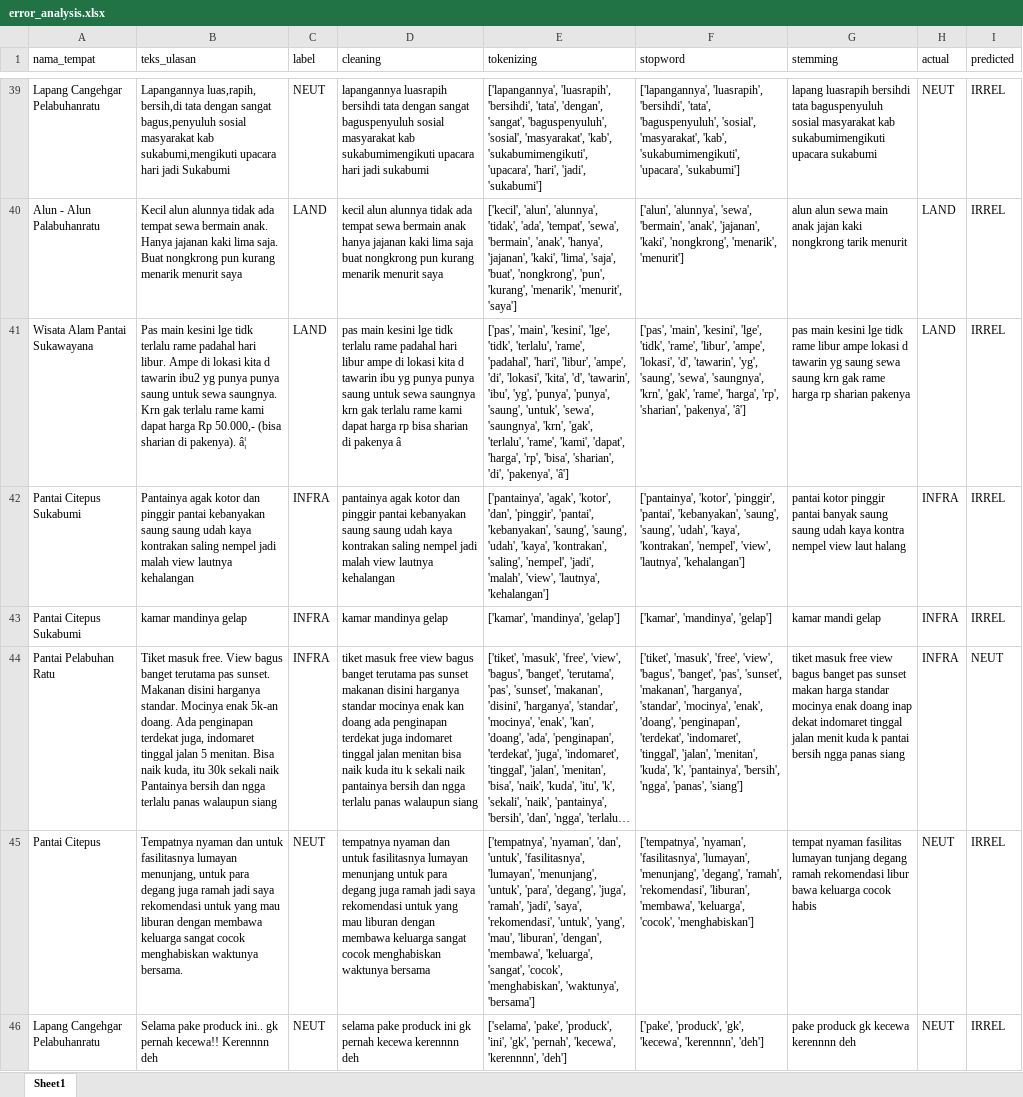
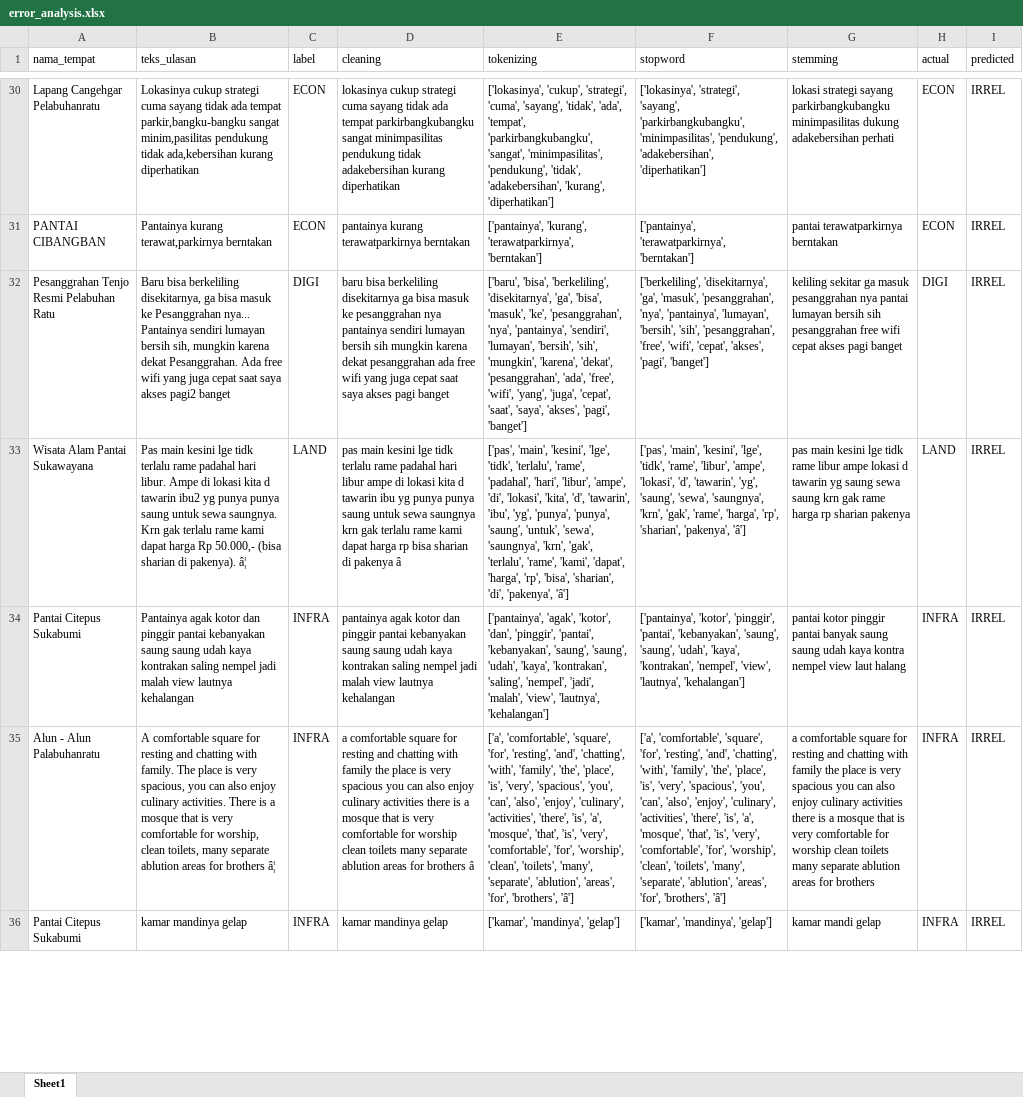
Before and after one commit to muizulrafi/skripsi-ulasan-wisata, an Excel workbook: data/output/error_analysis.xlsx, sheet Sheet1, drawn as a sheet; only a part is shown, gaps mark what is left out; long unchanged cells end in …; values as stored, in another font and other column widths than the file's, no borders; removed rows and columns are numbered as before the commit, all else as after; the diff covers the shown part only; the diff names each change by its address in the sheet, - before the commit and + after, or states it on an @@ line.

```diff
--- a/data/output/error_analysis.xlsx (sheet Sheet1)
+++ b/data/output/error_analysis.xlsx (sheet Sheet1)
-B30 (teks_ulasan): Lapangannya luas,rapih, bersih,di tata dengan sangat bagus,penyuluh sosial masyarakat kab sukabumi,mengikuti upacara hari jadi Sukabumi
+B30 (teks_ulasan): Lokasinya cukup strategi cuma sayang tidak ada tempat parkir,bangku-bangku sangat minim,pasilitas pendukung tidak ada,kebersihan kurang diperhatikan
-C30 (label): NEUT
+C30 (label): ECON
-D30 (cleaning): lapangannya luasrapih bersihdi tata dengan sangat baguspenyuluh sosial masyarakat kab sukabumimengikuti upacara hari jadi sukabumi
+D30 (cleaning): lokasinya cukup strategi cuma sayang tidak ada tempat parkirbangkubangku sangat minimpasilitas pendukung tidak adakebersihan kurang diperhatikan
-E30 (tokenizing): ['lapangannya', 'luasrapih', 'bersihdi', 'tata', 'dengan', 'sangat', 'baguspenyuluh', 'sosial', 'masyarakat', 'kab', 'sukabumimengikuti', 'upacara', 'hari', 'jadi', 'sukabumi']
+E30 (tokenizing): ['lokasinya', 'cukup', 'strategi', 'cuma', 'sayang', 'tidak', 'ada', 'tempat', 'parkirbangkubangku', 'sangat', 'minimpasilitas', 'pendukung', 'tidak', 'adakebersihan', 'kurang', 'diperhatikan']
-F30 (stopword): ['lapangannya', 'luasrapih', 'bersihdi', 'tata', 'baguspenyuluh', 'sosial', 'masyarakat', 'kab', 'sukabumimengikuti', 'upacara', 'sukabumi']
+F30 (stopword): ['lokasinya', 'strategi', 'sayang', 'parkirbangkubangku', 'minimpasilitas', 'pendukung', 'adakebersihan', 'diperhatikan']
-G30 (stemming): lapang luasrapih bersihdi tata baguspenyuluh sosial masyarakat kab sukabumimengikuti upacara sukabumi
+G30 (stemming): lokasi strategi sayang parkirbangkubangku minimpasilitas dukung adakebersihan perhati
-H30 (actual): NEUT
+H30 (actual): ECON
-row 40: Alun - Alun Palabuhanratu | Kecil alun alunnya tidak ada tempat sewa bermain anak. Hanya jajanan kaki lima saja. Buat nongkrong pun kurang menarik menurit saya | LAND | kecil alun alunnya tidak ada tempat sewa bermain anak hanya jajanan kaki lima saja buat nongkrong pun kurang menarik menurit saya | ['kecil', 'alun', 'alunnya', 'tidak', 'ada', 'tempat', 'sewa', 'bermain', 'anak', 'hanya', 'jajanan', 'kaki', 'lima', 'saja', 'buat', 'nongkrong', 'pun', 'kurang', 'menarik', 'menurit', 'saya'] | ['alun', 'alunnya', 'sewa', 'bermain', 'anak', 'jajanan', 'kaki', 'nongkrong', 'menarik', 'menurit'] | alun alun sewa main anak jajan kaki nongkrong tarik menurit | LAND | IRREL
+row 31: PANTAI CIBANGBAN | Pantainya kurang terawat,parkirnya berntakan | ECON | pantainya kurang terawatparkirnya berntakan | ['pantainya', 'kurang', 'terawatparkirnya', 'berntakan'] | ['pantainya', 'terawatparkirnya', 'berntakan'] | pantai terawatparkirnya berntakan | ECON | IRREL
+row 32: Pesanggrahan Tenjo Resmi Pelabuhan Ratu | Baru bisa berkeliling disekitarnya, ga bisa masuk ke Pesanggrahan nya... Pantainya sendiri lumayan bersih sih, mungkin karena dekat Pesanggrahan. Ada free wifi yang juga cepat saat saya akses pagi2 banget | DIGI | baru bisa berkeliling disekitarnya ga bisa masuk ke pesanggrahan nya pantainya sendiri lumayan bersih sih mungkin karena dekat pesanggrahan ada free wifi yang juga cepat saat saya akses pagi banget | ['baru', 'bisa', 'berkeliling', 'disekitarnya', 'ga', 'bisa', 'masuk', 'ke', 'pesanggrahan', 'nya', 'pantainya', 'sendiri', 'lumayan', 'bersih', 'sih', 'mungkin', 'karena', 'dekat', 'pesanggrahan', 'ada', 'free', 'wifi', 'yang', 'juga', 'cepat', 'saat', 'saya', 'akses', 'pagi', 'banget'] | ['berkeliling', 'disekitarnya', 'ga', 'masuk', 'pesanggrahan', 'nya', 'pantainya', 'lumayan', 'bersih', 'sih', 'pesanggrahan', 'free', 'wifi', 'cepat', 'akses', 'pagi', 'banget'] | keliling sekitar ga masuk pesanggrahan nya pantai lumayan bersih sih pesanggrahan free wifi cepat akses pagi banget | DIGI | IRREL
+row 35: Alun - Alun Palabuhanratu | A comfortable square for resting and chatting with family. The place is very spacious, you can also enjoy culinary activities. There is a mosque that is very comfortable for worship, clean toilets, many separate ablution areas for brothers â¦ | INFRA | a comfortable square for resting and chatting with family the place is very spacious you can also enjoy culinary activities there is a mosque that is very comfortable for worship clean toilets many separate ablution areas for brothers â | ['a', 'comfortable', 'square', 'for', 'resting', 'and', 'chatting', 'with', 'family', 'the', 'place', 'is', 'very', 'spacious', 'you', 'can', 'also', 'enjoy', 'culinary', 'activities', 'there', 'is', 'a', 'mosque', 'that', 'is', 'very', 'comfortable', 'for', 'worship', 'clean', 'toilets', 'many', 'separate', 'ablution', 'areas', 'for', 'brothers', 'â'] | ['a', 'comfortable', 'square', 'for', 'resting', 'and', 'chatting', 'with', 'family', 'the', 'place', 'is', 'very', 'spacious', 'you', 'can', 'also', 'enjoy', 'culinary', 'activities', 'there', 'is', 'a', 'mosque', 'that', 'is', 'very', 'comfortable', 'for', 'worship', 'clean', 'toilets', 'many', 'separate', 'ablution', 'areas', 'for', 'brothers', 'â'] | a comfortable square for resting and chatting with family the place is very spacious you can also enjoy culinary activities there is a mosque that is very comfortable for worship clean toilets many separate ablution areas for brothers | INFRA | IRREL
@@ row 44 moved to row 23: Pantai Pelabuhan Ratu @@
@@ row 45 moved to row 2: Pantai Citepus @@
-row 46: Lapang Cangehgar Pelabuhanratu | Selama pake produck ini.. gk pernah kecewa!! Kerennnn deh | NEUT | selama pake produck ini gk pernah kecewa kerennnn deh | ['selama', 'pake', 'produck', 'ini', 'gk', 'pernah', 'kecewa', 'kerennnn', 'deh'] | ['pake', 'produck', 'gk', 'kecewa', 'kerennnn', 'deh'] | pake produck gk kecewa kerennnn deh | NEUT | IRREL
```
Also changed, not shown: 15 added rows, 20 removed rows, 20 moved rows and 23 edited cells elsewhere in this sheet, data/labelling/lembar_kerja_anotator_final.xlsx, data/output/distribusi_topik.xlsx, 6 other files.
